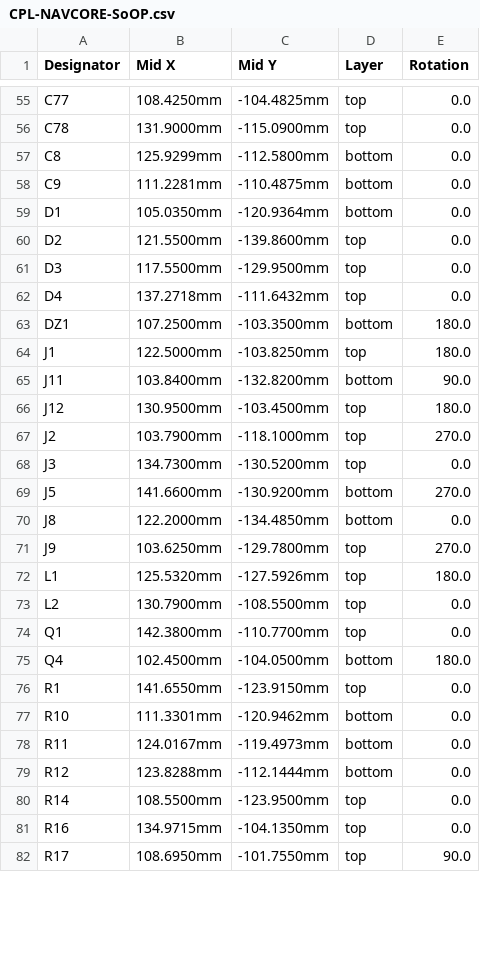
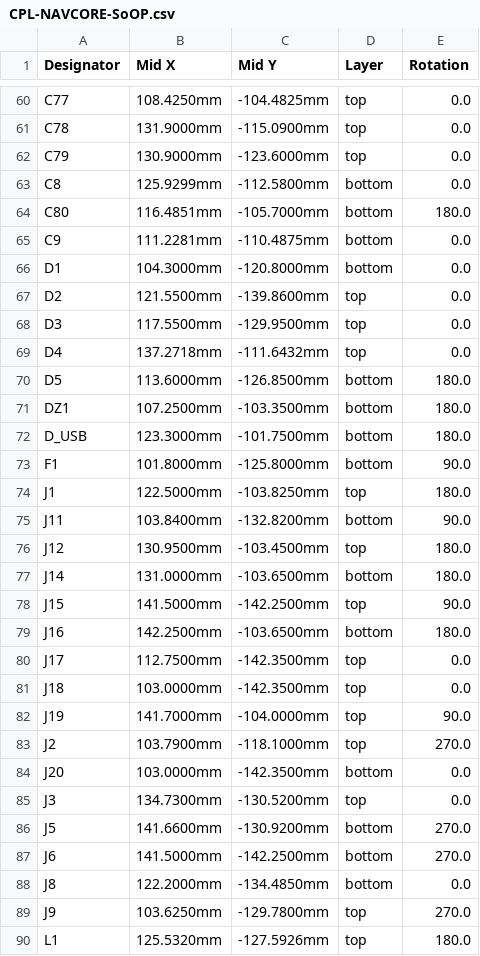
Before and after one commit to kfilipekk/iridium_drone, a CSV file: fab/CPL-NAVCORE-SoOP.csv, drawn as a sheet; only a part is shown, gaps mark what is left out; the shorter side is filled out with more unchanged rows; the diff covers the shown part only.

```diff
--- a/fab/CPL-NAVCORE-SoOP.csv
+++ b/fab/CPL-NAVCORE-SoOP.csv
@@ -56,5 +61,7 @@ C77,108.4250mm,-104.4825mm,top,0.0
 C78,131.9000mm,-115.0900mm,top,0.0
+C79,130.9000mm,-123.6000mm,top,0.0
 C8,125.9299mm,-112.5800mm,bottom,0.0
+C80,116.4851mm,-105.7000mm,bottom,180.0
 C9,111.2281mm,-110.4875mm,bottom,0.0
-D1,105.0350mm,-120.9364mm,bottom,0.0
+D1,104.3000mm,-120.8000mm,bottom,0.0
 D2,121.5500mm,-139.8600mm,top,0.0
@@ -62,3 +69,6 @@ D3,117.5500mm,-129.9500mm,top,0.0
 D4,137.2718mm,-111.6432mm,top,0.0
+D5,113.6000mm,-126.8500mm,bottom,180.0
 DZ1,107.2500mm,-103.3500mm,bottom,180.0
+D_USB,123.3000mm,-101.7500mm,bottom,180.0
+F1,101.8000mm,-125.8000mm,bottom,90.0
 J1,122.5000mm,-103.8250mm,top,180.0
@@ -66,5 +76,13 @@ J11,103.8400mm,-132.8200mm,bottom,90.0
 J12,130.9500mm,-103.4500mm,top,180.0
+J14,131.0000mm,-103.6500mm,bottom,180.0
+J15,141.5000mm,-142.2500mm,top,90.0
+J16,142.2500mm,-103.6500mm,bottom,180.0
+J17,112.7500mm,-142.3500mm,top,0.0
+J18,103.0000mm,-142.3500mm,top,0.0
+J19,141.7000mm,-104.0000mm,top,90.0
 J2,103.7900mm,-118.1000mm,top,270.0
+J20,103.0000mm,-142.3500mm,bottom,0.0
 J3,134.7300mm,-130.5200mm,top,0.0
 J5,141.6600mm,-130.9200mm,bottom,270.0
+J6,141.5000mm,-142.2500mm,bottom,270.0
 J8,122.2000mm,-134.4850mm,bottom,0.0
```
Also changed, not shown: 19 added rows and 8 edited cells elsewhere in this file, fab/BOM-NAVCORE-SoOP-economic.csv, fab/BOM-NAVCORE-SoOP-nofpv.csv, 38 other files.
